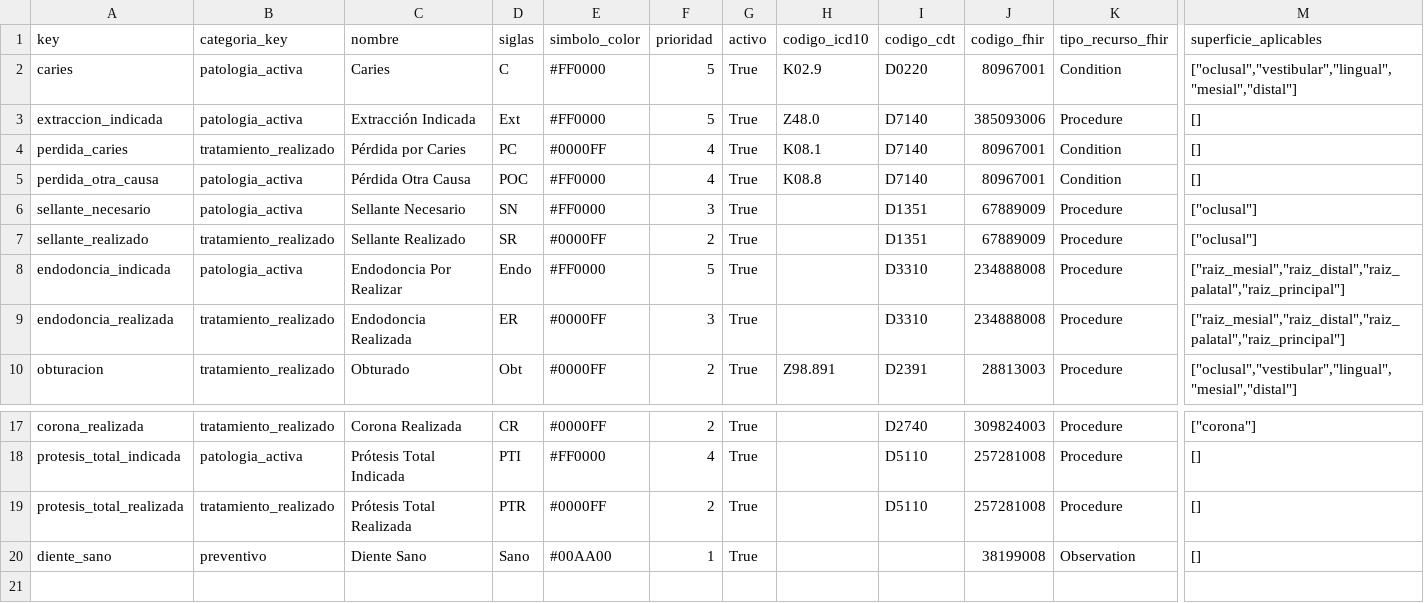
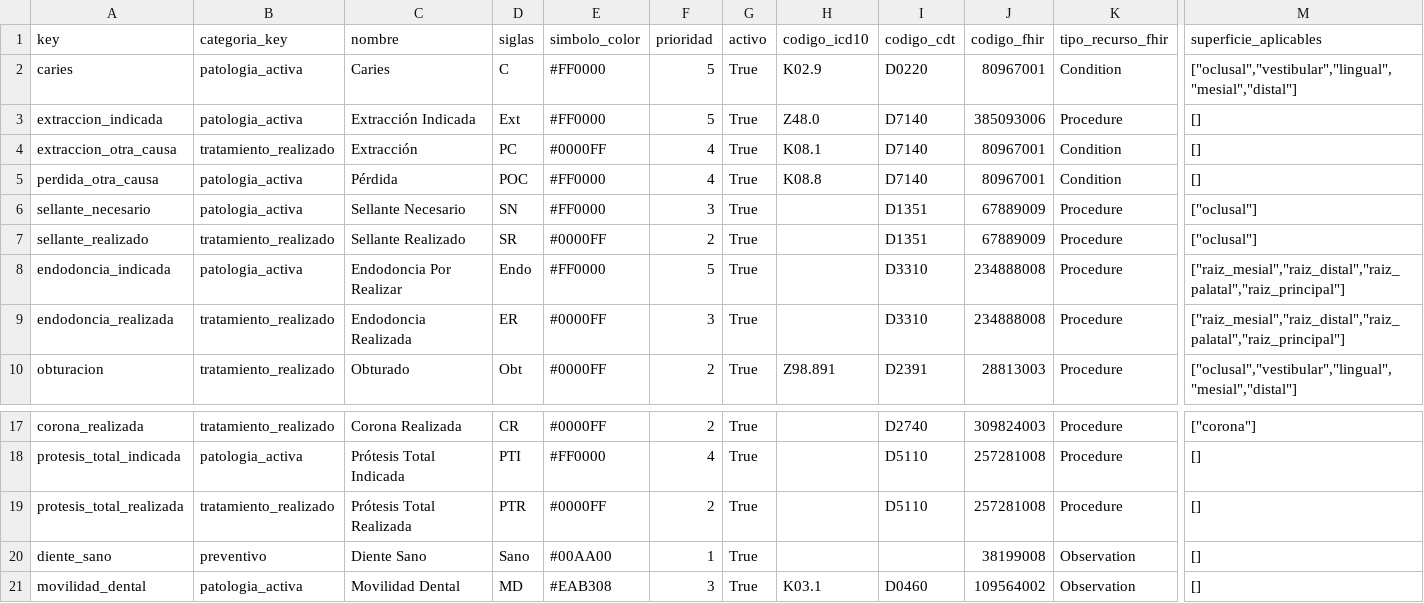
Before and after one commit to PotentVapor77/plexident-back, a CSV file: api/odontogram/data/diagnosticos.csv, drawn as a sheet; only a part is shown, gaps mark what is left out; rows hold the shown columns only; the diff names each change by its address in the sheet, - before the commit and + after, or states it on an @@ line.

```diff
--- a/api/odontogram/data/diagnosticos.csv
+++ b/api/odontogram/data/diagnosticos.csv
-A4 (key): perdida_caries
+A4 (key): extraccion_otra_causa
-C4 (nombre): Pérdida por Caries
+C4 (nombre): Extracción
-C5 (nombre): Pérdida Otra Causa
+C5 (nombre): Pérdida
+row 21: movilidad_dental | patologia_activa | Movilidad Dental | MD | #EAB308 | 3 | True | K03.1 | D0460 | 109564002 | Observation | []
```
Also changed, not shown: api/odontogram/data/diagnostico_areas.csv, api/odontogram/data/diagnostico_atributos.csv, 8 other files.
